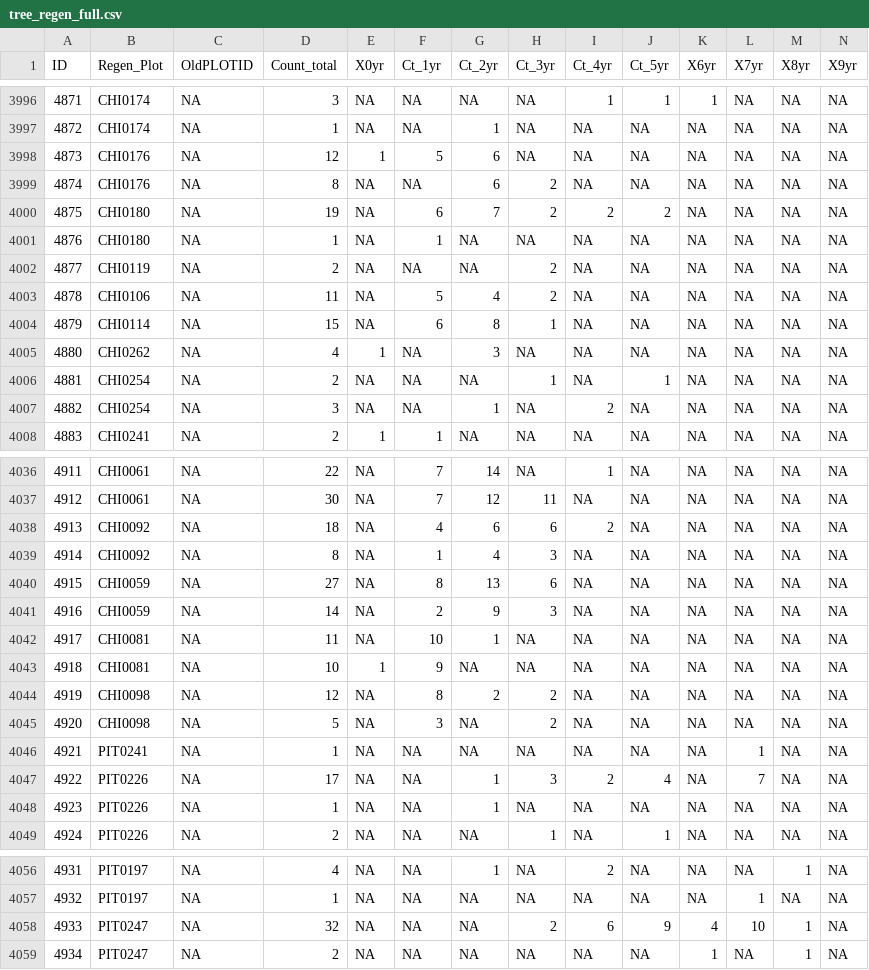
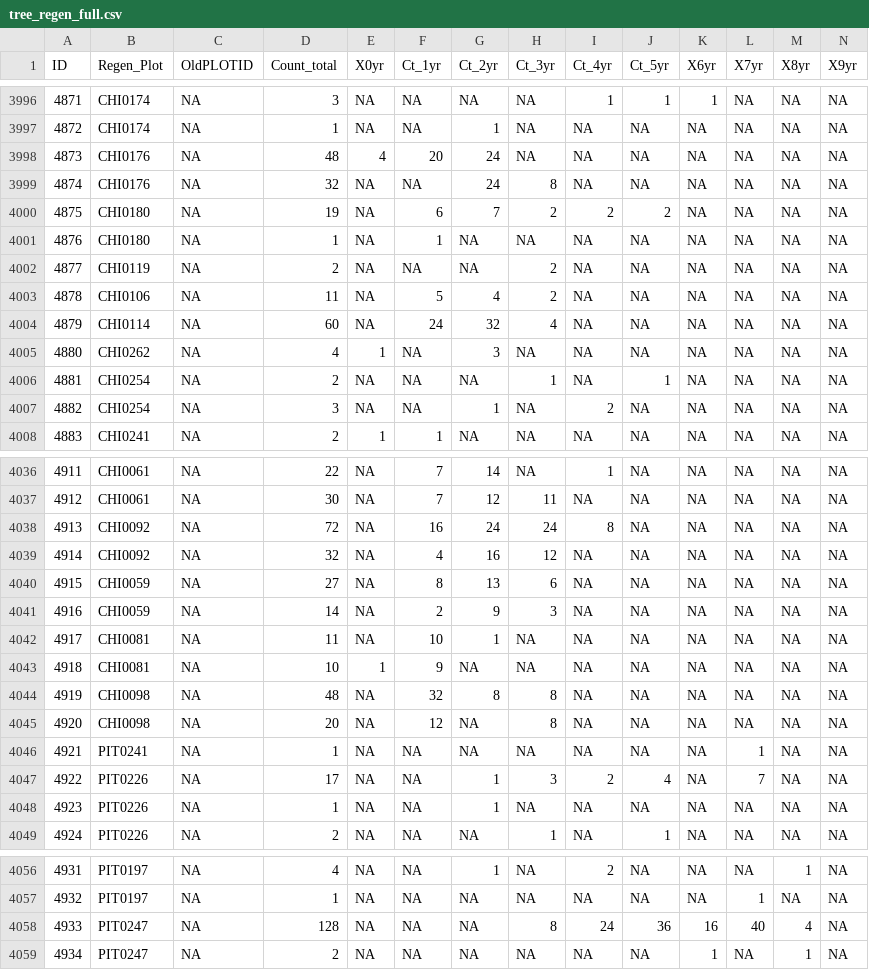
Before and after one commit to youngdjn/postfire-regen, a CSV file: data_survey/Compiled/tree_regen_full.csv, drawn as a sheet; only a part is shown, gaps mark what is left out; the diff covers the shown part only; the diff names each change by its address in the sheet, - before the commit and + after, or states it on an @@ line.

```diff
--- a/data_survey/Compiled/tree_regen_full.csv
+++ b/data_survey/Compiled/tree_regen_full.csv
-D3998 (Count_total): 12
+D3998 (Count_total): 48
-E3998 (X0yr): 1
+E3998 (X0yr): 4
-F3998 (Ct_1yr): 5
+F3998 (Ct_1yr): 20
-G3998:G3999 (Ct_2yr): 6
+G3998:G3999 (Ct_2yr): 24
-D3999 (Count_total): 8
+D3999 (Count_total): 32
-H3999 (Ct_3yr): 2
+H3999 (Ct_3yr): 8
-D4004 (Count_total): 15
+D4004 (Count_total): 60
-F4004 (Ct_1yr): 6
+F4004 (Ct_1yr): 24
-G4004 (Ct_2yr): 8
+G4004 (Ct_2yr): 32
-H4004 (Ct_3yr): 1
+H4004 (Ct_3yr): 4
-D4038 (Count_total): 18
+D4038 (Count_total): 72
-F4038 (Ct_1yr): 4
+F4038 (Ct_1yr): 16
-G4038 (Ct_2yr): 6
+G4038 (Ct_2yr): 24
-H4038 (Ct_3yr): 6
+H4038 (Ct_3yr): 24
-I4038 (Ct_4yr): 2
+I4038 (Ct_4yr): 8
-D4039 (Count_total): 8
+D4039 (Count_total): 32
-F4039 (Ct_1yr): 1
+F4039 (Ct_1yr): 4
-G4039 (Ct_2yr): 4
+G4039 (Ct_2yr): 16
-H4039 (Ct_3yr): 3
+H4039 (Ct_3yr): 12
-D4044 (Count_total): 12
+D4044 (Count_total): 48
-F4044 (Ct_1yr): 8
+F4044 (Ct_1yr): 32
-G4044 (Ct_2yr): 2
+G4044 (Ct_2yr): 8
-H4044:H4045 (Ct_3yr): 2
+H4044:H4045 (Ct_3yr): 8
-D4045 (Count_total): 5
+D4045 (Count_total): 20
-F4045 (Ct_1yr): 3
+F4045 (Ct_1yr): 12
-D4058 (Count_total): 32
+D4058 (Count_total): 128
-H4058 (Ct_3yr): 2
+H4058 (Ct_3yr): 8
-I4058 (Ct_4yr): 6
+I4058 (Ct_4yr): 24
-J4058 (Ct_5yr): 9
+J4058 (Ct_5yr): 36
-K4058 (X6yr): 4
+K4058 (X6yr): 16
-L4058 (X7yr): 10
+L4058 (X7yr): 40
-M4058 (X8yr): 1
+M4058 (X8yr): 4
```
Also changed, not shown: 50 edited cells elsewhere in this file, data_intermediate_processing_local/tree_summarized_sp_full.csv, 5 other files.
